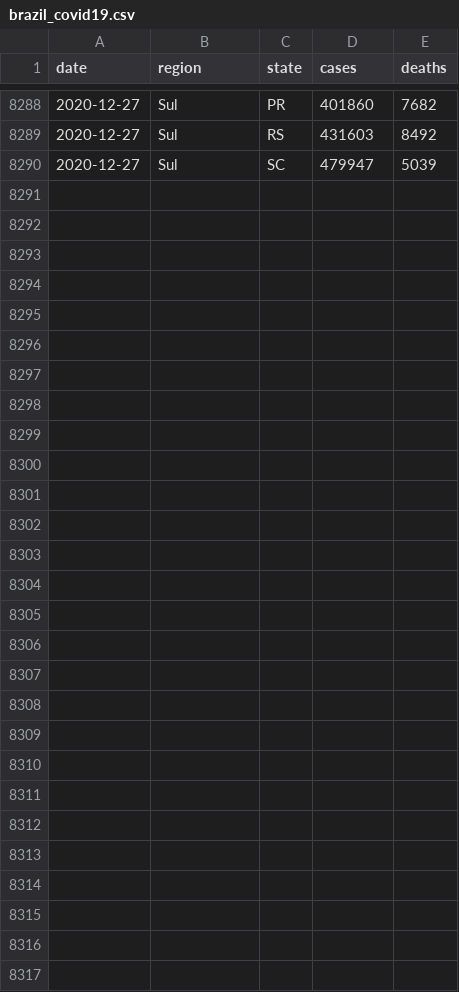
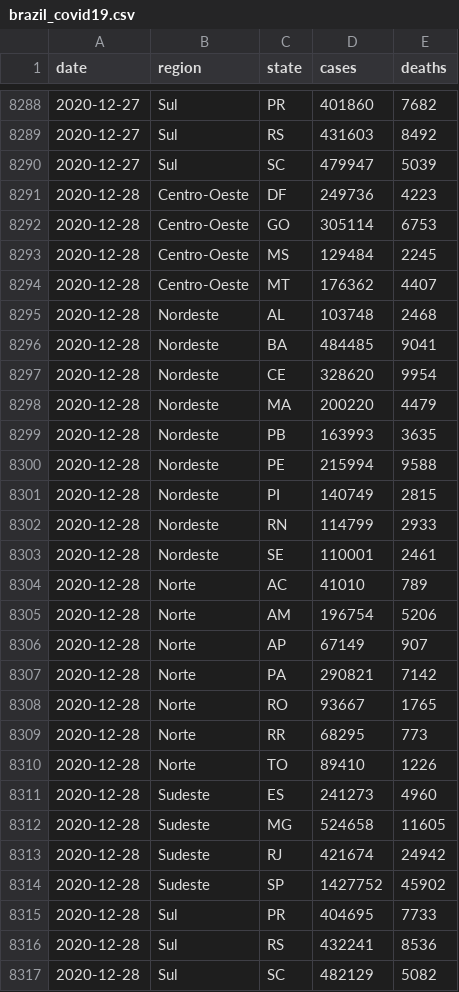
Before and after one commit to momenezes/covid19, a CSV file: data/brazil_covid19.csv, drawn as a sheet; only a part is shown, gaps mark what is left out; the diff names each change by its address in the sheet, - before the commit and + after, or states it on an @@ line.

```diff
--- a/data/brazil_covid19.csv
+++ b/data/brazil_covid19.csv
+row 8291: 2020-12-28 | Centro-Oeste | DF | 249736 | 4223
+row 8292: 2020-12-28 | Centro-Oeste | GO | 305114 | 6753
+row 8293: 2020-12-28 | Centro-Oeste | MS | 129484 | 2245
+row 8294: 2020-12-28 | Centro-Oeste | MT | 176362 | 4407
+row 8295: 2020-12-28 | Nordeste | AL | 103748 | 2468
+row 8296: 2020-12-28 | Nordeste | BA | 484485 | 9041
+row 8297: 2020-12-28 | Nordeste | CE | 328620 | 9954
+row 8298: 2020-12-28 | Nordeste | MA | 200220 | 4479
+row 8299: 2020-12-28 | Nordeste | PB | 163993 | 3635
+row 8300: 2020-12-28 | Nordeste | PE | 215994 | 9588
+row 8301: 2020-12-28 | Nordeste | PI | 140749 | 2815
+row 8302: 2020-12-28 | Nordeste | RN | 114799 | 2933
+row 8303: 2020-12-28 | Nordeste | SE | 110001 | 2461
+row 8304: 2020-12-28 | Norte | AC | 41010 | 789
+row 8305: 2020-12-28 | Norte | AM | 196754 | 5206
+row 8306: 2020-12-28 | Norte | AP | 67149 | 907
+row 8307: 2020-12-28 | Norte | PA | 290821 | 7142
+row 8308: 2020-12-28 | Norte | RO | 93667 | 1765
+row 8309: 2020-12-28 | Norte | RR | 68295 | 773
+row 8310: 2020-12-28 | Norte | TO | 89410 | 1226
+row 8311: 2020-12-28 | Sudeste | ES | 241273 | 4960
+row 8312: 2020-12-28 | Sudeste | MG | 524658 | 11605
+row 8313: 2020-12-28 | Sudeste | RJ | 421674 | 24942
+row 8314: 2020-12-28 | Sudeste | SP | 1427752 | 45902
+row 8315: 2020-12-28 | Sul | PR | 404695 | 7733
+row 8316: 2020-12-28 | Sul | RS | 432241 | 8536
+row 8317: 2020-12-28 | Sul | SC | 482129 | 5082
```
Also changed, not shown: 4 other files.
